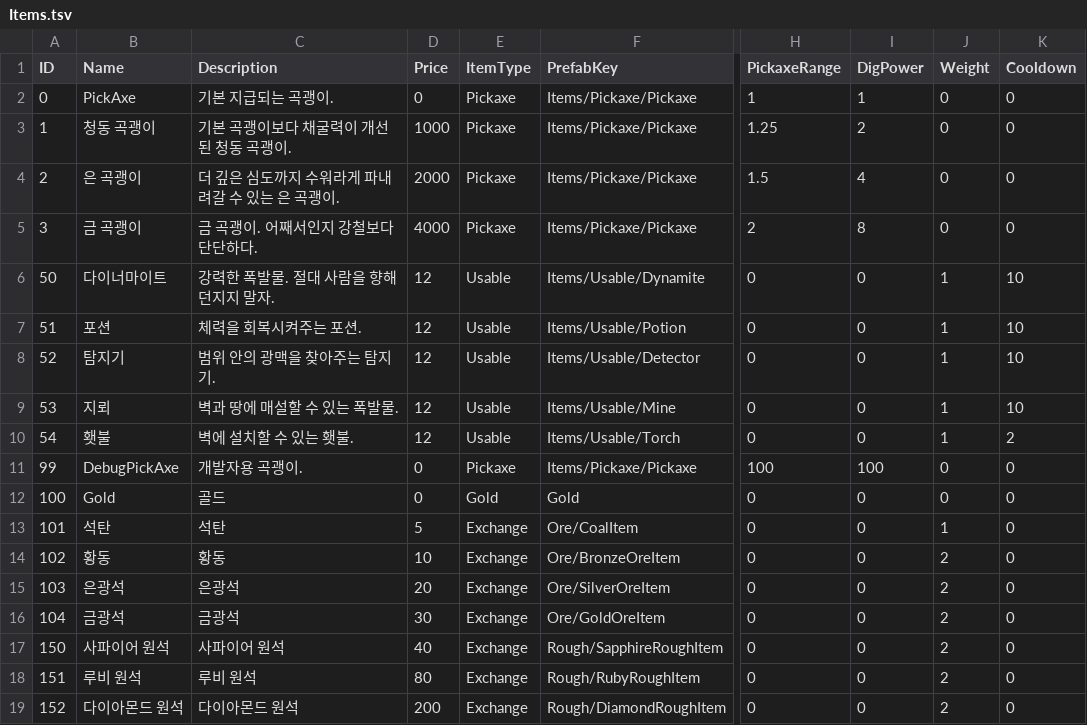
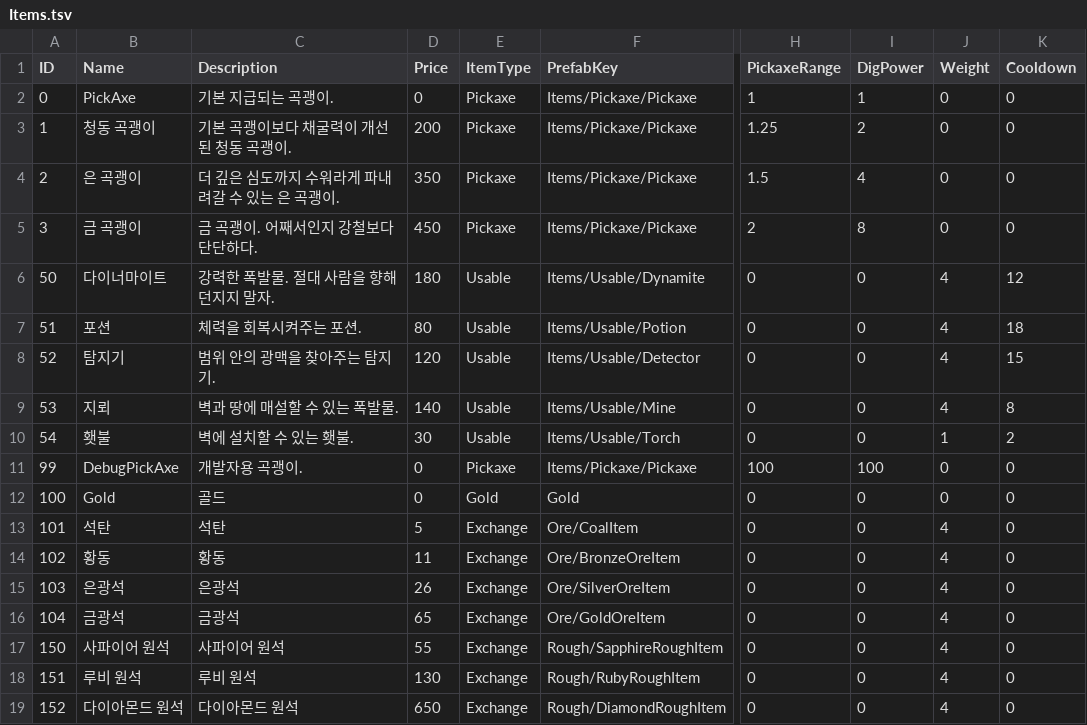
Before and after one commit to KooHoo-Dev/3rd-TeamProject-KH-Server, a TSV file: HelloServer/Data/Item/Items.tsv, drawn as a sheet; only a part is shown, gaps mark what is left out; the diff names each change by its address in the sheet, - before the commit and + after, or states it on an @@ line.

```diff
--- a/HelloServer/Data/Item/Items.tsv
+++ b/HelloServer/Data/Item/Items.tsv
-D3 (Price): 1000
+D3 (Price): 200
-D4 (Price): 2000
+D4 (Price): 350
-D5 (Price): 4000
+D5 (Price): 450
-D6 (Price): 12
+D6 (Price): 180
-J6:J9 (Weight): 1
+J6:J9 (Weight): 4
-K6 (Cooldown): 10
+K6 (Cooldown): 12
-D7 (Price): 12
+D7 (Price): 80
-K7 (Cooldown): 10
+K7 (Cooldown): 18
-D8 (Price): 12
+D8 (Price): 120
-K8 (Cooldown): 10
+K8 (Cooldown): 15
-D9 (Price): 12
+D9 (Price): 140
-K9 (Cooldown): 10
+K9 (Cooldown): 8
-D10 (Price): 12
+D10 (Price): 30
-J13 (Weight): 1
+J13 (Weight): 4
-D14 (Price): 10
+D14 (Price): 11
-J14:J19 (Weight): 2
+J14:J19 (Weight): 4
-D15 (Price): 20
+D15 (Price): 26
-D16 (Price): 30
+D16 (Price): 65
-D17 (Price): 40
+D17 (Price): 55
-D18 (Price): 80
+D18 (Price): 130
-D19 (Price): 200
+D19 (Price): 650
```
Also changed, not shown: HelloServer/Data/Terrain/terrain_resources.tsv, HelloServer/Data/Terrain/terrain_section_minerals.tsv, 6 other files.
